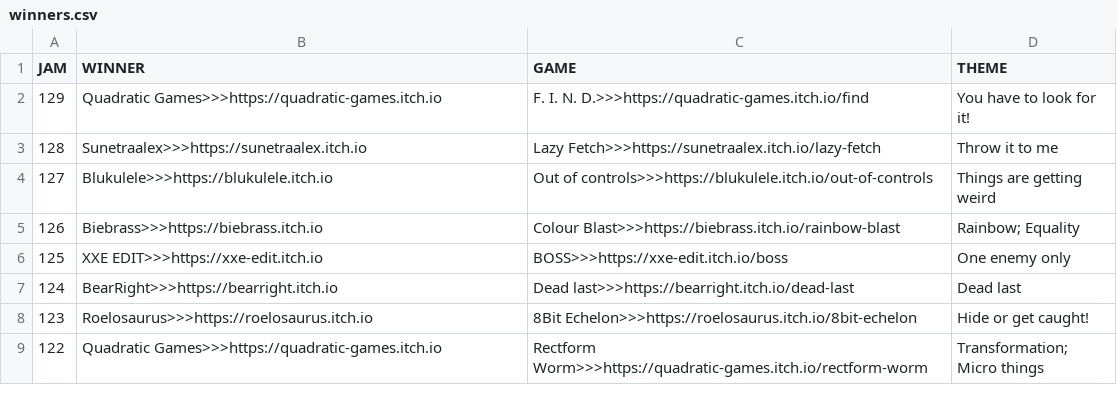
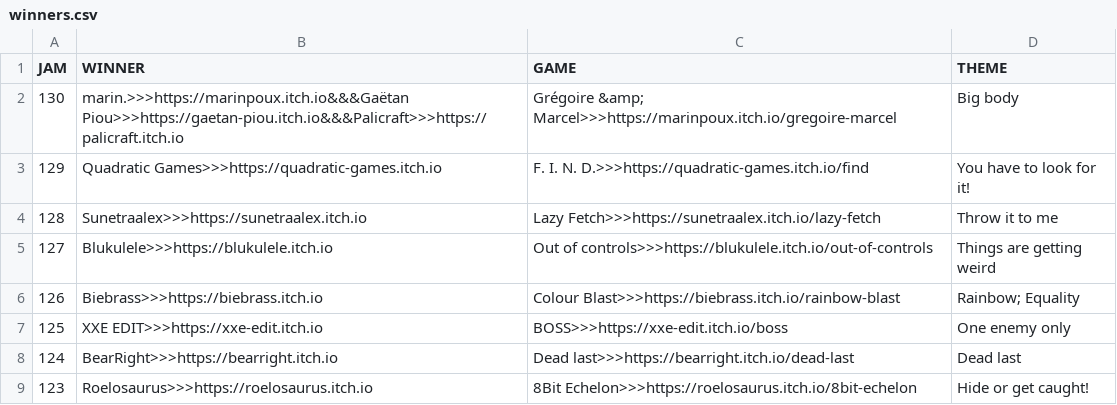
Before and after one commit to ZpeedTube/trijam, a CSV file: docs/data/winners.csv, drawn as a sheet; only a part is shown; the shorter side is filled out with more unchanged rows.

Commit message:
Auto-updated by Matejs Balodis

```diff
--- a/docs/data/winners.csv
+++ b/docs/data/winners.csv
@@ -1,2 +1,3 @@
 JAM,WINNER,GAME,THEME
+130,marin.>>>https://marinpoux.itch.io&&&Gaëtan Piou>>>https://gaetan-piou.itch.io&&&Palicraft>>>https://palicraft.itch.io,Grégoire &amp; Marcel>>>https://marinpoux.itch.io/gregoire-marcel, Big body
 129,Quadratic Games>>>https://quadratic-games.itch.io,F. I. N. D.>>>https://quadratic-games.itch.io/find, You have to look for it!
```
